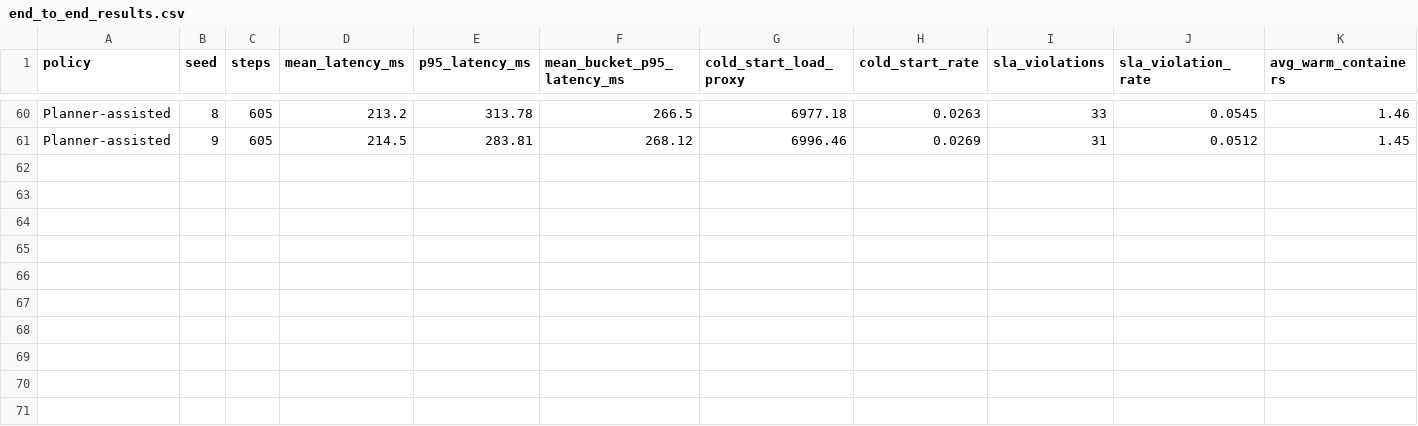
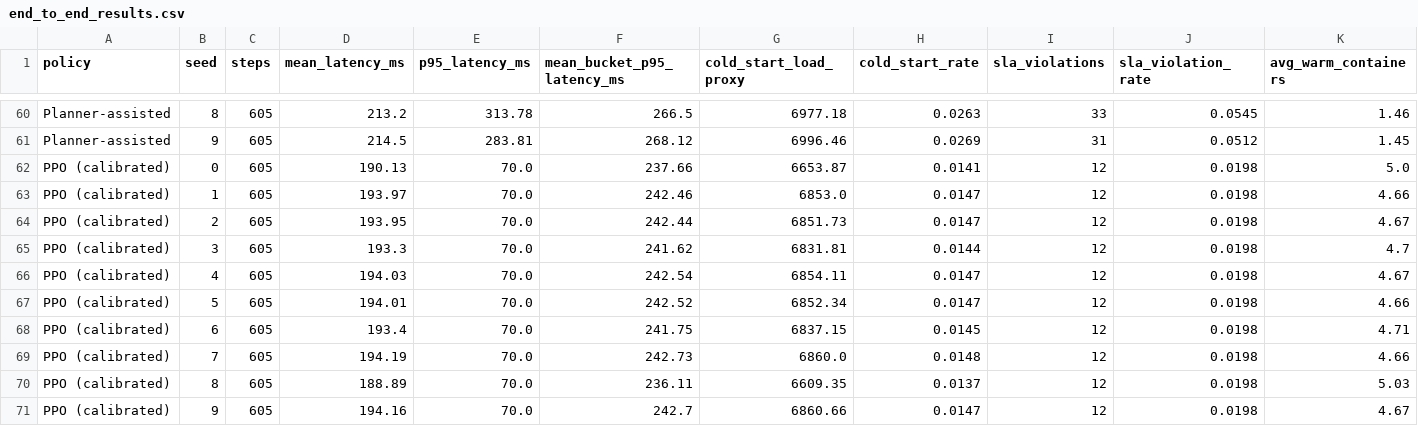
Before and after one commit to darshan-s-gowda/predictive-container-management-serverless, a CSV file: outputs/end_to_end_results.csv, drawn as a sheet; only a part is shown, gaps mark what is left out; rows hold the shown columns only; the diff names each change by its address in the sheet, - before the commit and + after, or states it on an @@ line.

Commit message:
milestone-2: calibrated PPO env, training, 7-policy evaluation on Azure test segment

```diff
--- a/outputs/end_to_end_results.csv
+++ b/outputs/end_to_end_results.csv
+row 62: PPO (calibrated) | 0 | 605 | 190.13 | 70.0 | 237.66 | 6653.87 | 0.0141 | 12 | 0.0198 | 5.0
+row 63: PPO (calibrated) | 1 | 605 | 193.97 | 70.0 | 242.46 | 6853.0 | 0.0147 | 12 | 0.0198 | 4.66
+row 64: PPO (calibrated) | 2 | 605 | 193.95 | 70.0 | 242.44 | 6851.73 | 0.0147 | 12 | 0.0198 | 4.67
+row 65: PPO (calibrated) | 3 | 605 | 193.3 | 70.0 | 241.62 | 6831.81 | 0.0144 | 12 | 0.0198 | 4.7
+row 66: PPO (calibrated) | 4 | 605 | 194.03 | 70.0 | 242.54 | 6854.11 | 0.0147 | 12 | 0.0198 | 4.67
+row 67: PPO (calibrated) | 5 | 605 | 194.01 | 70.0 | 242.52 | 6852.34 | 0.0147 | 12 | 0.0198 | 4.66
+row 68: PPO (calibrated) | 6 | 605 | 193.4 | 70.0 | 241.75 | 6837.15 | 0.0145 | 12 | 0.0198 | 4.71
+row 69: PPO (calibrated) | 7 | 605 | 194.19 | 70.0 | 242.73 | 6860.0 | 0.0148 | 12 | 0.0198 | 4.66
+row 70: PPO (calibrated) | 8 | 605 | 188.89 | 70.0 | 236.11 | 6609.35 | 0.0137 | 12 | 0.0198 | 5.03
+row 71: PPO (calibrated) | 9 | 605 | 194.16 | 70.0 | 242.7 | 6860.66 | 0.0147 | 12 | 0.0198 | 4.67
```
Also changed, not shown: outputs/end_to_end_summary.csv, 10 other files.
